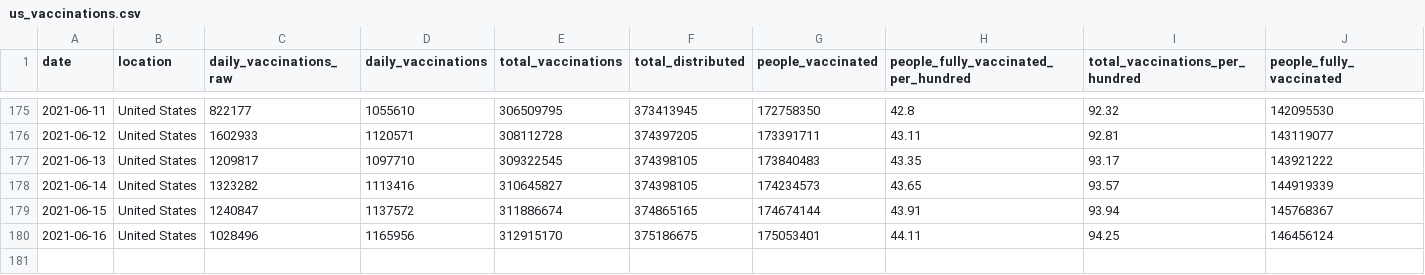
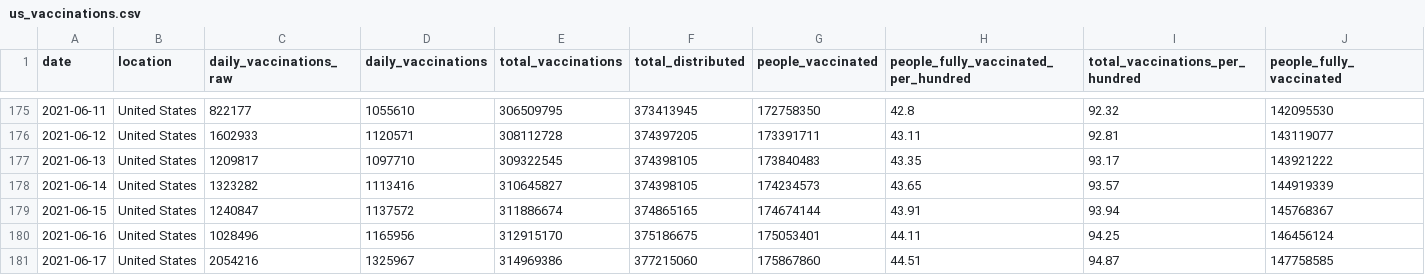
Before and after one commit to ajjitn/covid-vaccines-scraping, a CSV file: data/timeseries/us_vaccinations.csv, drawn as a sheet; only a part is shown, gaps mark what is left out; rows hold the shown columns only; the diff names each change by its address in the sheet, - before the commit and + after, or states it on an @@ line.

```diff
--- a/data/timeseries/us_vaccinations.csv
+++ b/data/timeseries/us_vaccinations.csv
+row 181: 2021-06-17 | United States | 2054216 | 1325967 | 314969386 | 377215060 | 175867860 | 44.51 | 94.87 | 147758585
```
Also changed, not shown: 1 other file.
